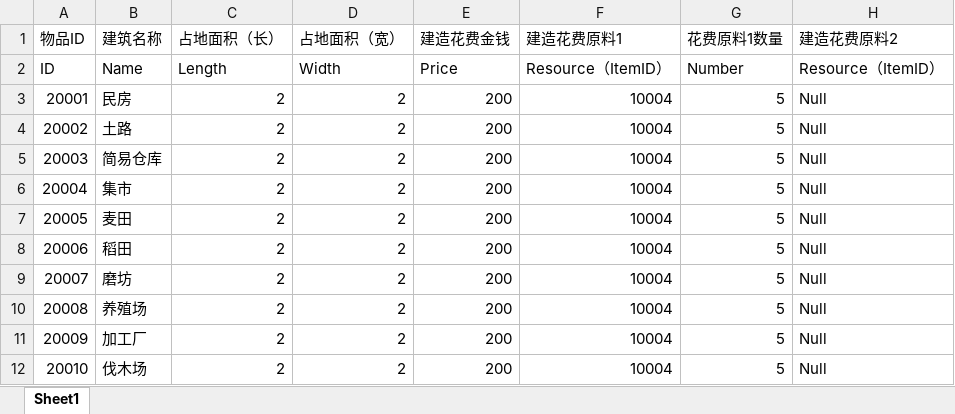
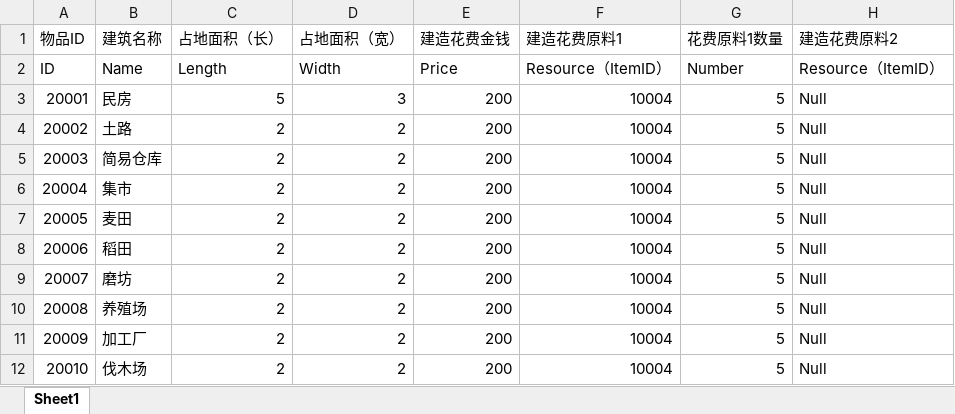
Before and after one commit to FMJ9922/BiShe, an Excel workbook: Assets/Resources/Data/RawData/Buildings.xlsx, sheet Sheet1, drawn as a sheet; only a part is shown; values as stored, in another font and other column widths than the file's, no borders; the diff names each change by its address in the sheet, - before the commit and + after, or states it on an @@ line.

```diff
--- a/Assets/Resources/Data/RawData/Buildings.xlsx (sheet Sheet1)
+++ b/Assets/Resources/Data/RawData/Buildings.xlsx (sheet Sheet1)
-C3 (占地面积（长）): 2
+C3 (占地面积（长）): 5
-D3 (占地面积（宽）): 2
+D3 (占地面积（宽）): 3
```
Also changed, not shown: 24 other files.
